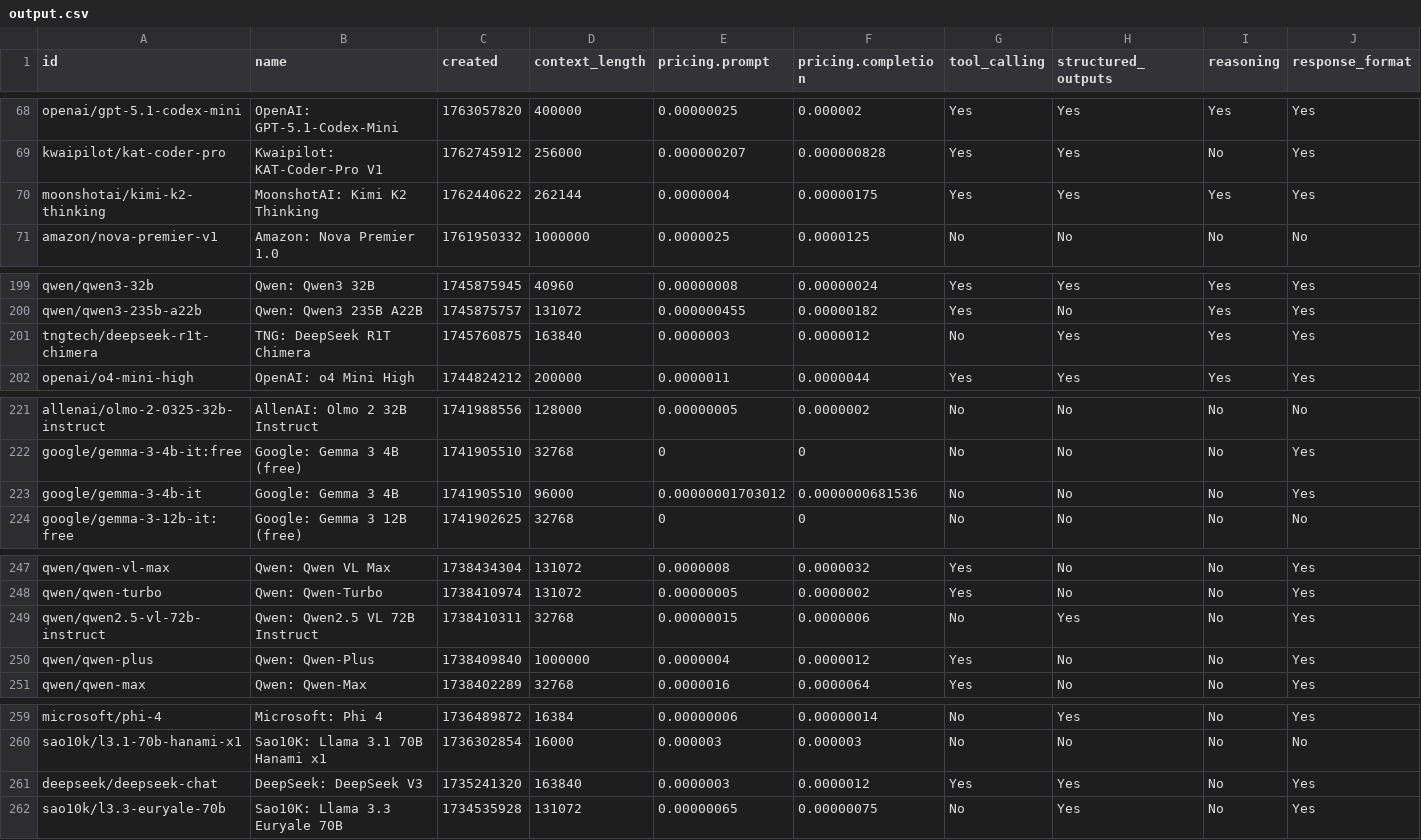
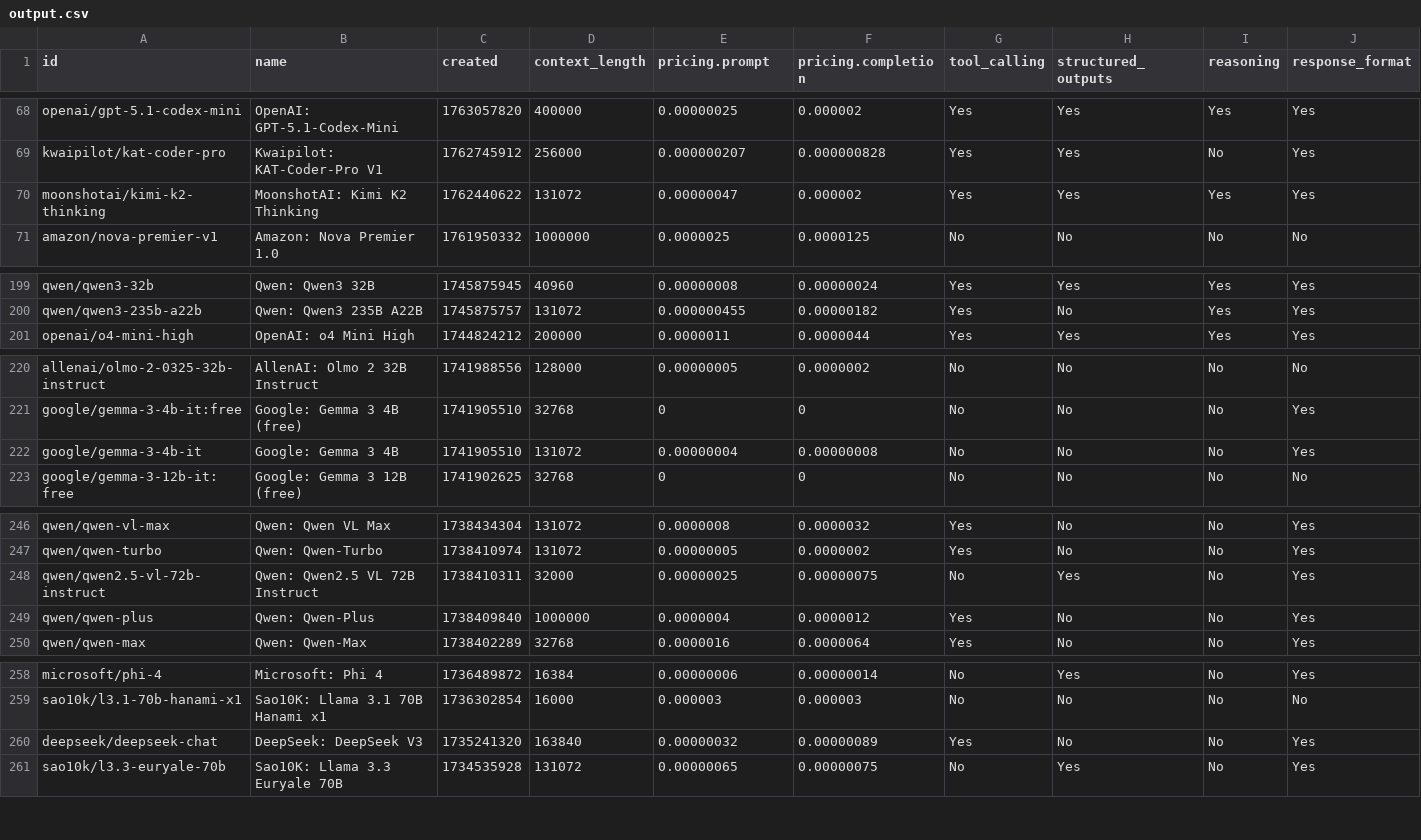
Before and after one commit to jvrck/openrouterlist, a CSV file: data/output.csv, drawn as a sheet; only a part is shown, gaps mark what is left out; removed rows and columns are numbered as before the commit, all else as after; rows hold the shown columns only; the diff names each change by its address in the sheet, - before the commit and + after, or states it on an @@ line.

```diff
--- a/data/output.csv
+++ b/data/output.csv
-D70 (context_length): 262144
+D70 (context_length): 131072
-E70 (pricing.prompt): 0.0000004
+E70 (pricing.prompt): 0.00000047
-F70 (pricing.completion): 0.00000175
+F70 (pricing.completion): 0.000002
-row 201: tngtech/deepseek-r1t-chimera | TNG: DeepSeek R1T Chimera | 1745760875 | 163840 | 0.0000003 | 0.0000012 | No | Yes | Yes | Yes
-D222 (context_length): 96000
+D222 (context_length): 131072
-E222 (pricing.prompt): 0.00000001703012
+E222 (pricing.prompt): 0.00000004
-F222 (pricing.completion): 0.0000000681536
+F222 (pricing.completion): 0.00000008
-D248 (context_length): 32768
+D248 (context_length): 32000
-E248 (pricing.prompt): 0.00000015
+E248 (pricing.prompt): 0.00000025
-F248 (pricing.completion): 0.0000006
+F248 (pricing.completion): 0.00000075
-E260 (pricing.prompt): 0.0000003
+E260 (pricing.prompt): 0.00000032
-F260 (pricing.completion): 0.0000012
+F260 (pricing.completion): 0.00000089
-H260 (structured_outputs): Yes
+H260 (structured_outputs): No
```
Also changed, not shown: 2 other files.
